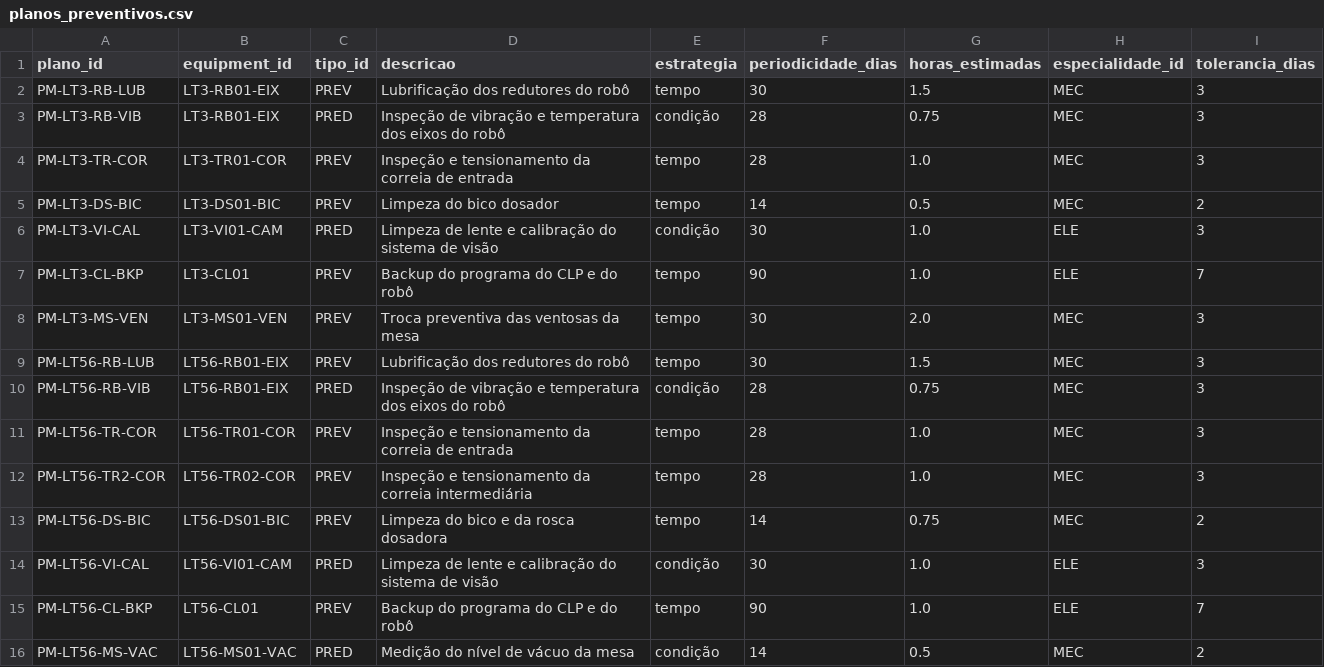
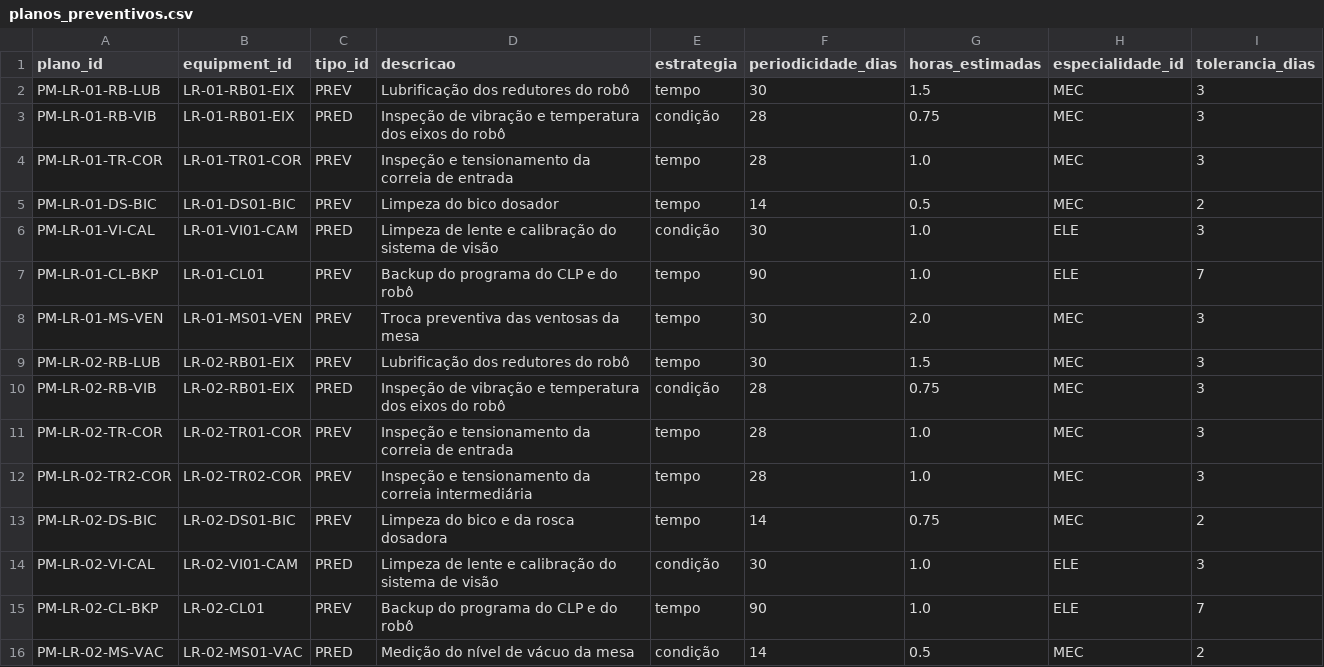
Before and after one commit to DenisPaulo/IGMI---Inteligencia-de-Gestao-da-Manutencao-Industrial, a CSV file: seeds/demo/planos_preventivos.csv, drawn as a sheet.

```diff
--- a/seeds/demo/planos_preventivos.csv
+++ b/seeds/demo/planos_preventivos.csv
@@ -1,16 +1,16 @@
 plano_id,equipment_id,tipo_id,descricao,estrategia,periodicidade_dias,horas_estimadas,especialidade_id,tolerancia_dias
-PM-LT3-RB-LUB,LT3-RB01-EIX,PREV,Lubrificação dos redutores do robô,tempo,30,1.5,MEC,3
-PM-LT3-RB-VIB,LT3-RB01-EIX,PRED,Inspeção de vibração e temperatura dos eixos do robô,condição,28,0.75,MEC,3
-PM-LT3-TR-COR,LT3-TR01-COR,PREV,Inspeção e tensionamento da correia de entrada,tempo,28,1.0,MEC,3
-PM-LT3-DS-BIC,LT3-DS01-BIC,PREV,Limpeza do bico dosador,tempo,14,0.5,MEC,2
-PM-LT3-VI-CAL,LT3-VI01-CAM,PRED,Limpeza de lente e calibração do sistema de visão,condição,30,1.0,ELE,3
-PM-LT3-CL-BKP,LT3-CL01,PREV,Backup do programa do CLP e do robô,tempo,90,1.0,ELE,7
-PM-LT3-MS-VEN,LT3-MS01-VEN,PREV,Troca preventiva das ventosas da mesa,tempo,30,2.0,MEC,3
-PM-LT56-RB-LUB,LT56-RB01-EIX,PREV,Lubrificação dos redutores do robô,tempo,30,1.5,MEC,3
-PM-LT56-RB-VIB,LT56-RB01-EIX,PRED,Inspeção de vibração e temperatura dos eixos do robô,condição,28,0.75,MEC,3
-PM-LT56-TR-COR,LT56-TR01-COR,PREV,Inspeção e tensionamento da correia de entrada,tempo,28,1.0,MEC,3
-PM-LT56-TR2-COR,LT56-TR02-COR,PREV,Inspeção e tensionamento da correia intermediária,tempo,28,1.0,MEC,3
-PM-LT56-DS-BIC,LT56-DS01-BIC,PREV,Limpeza do bico e da rosca dosadora,tempo,14,0.75,MEC,2
-PM-LT56-VI-CAL,LT56-VI01-CAM,PRED,Limpeza de lente e calibração do sistema de visão,condição,30,1.0,ELE,3
-PM-LT56-CL-BKP,LT56-CL01,PREV,Backup do programa do CLP e do robô,tempo,90,1.0,ELE,7
-PM-LT56-MS-VAC,LT56-MS01-VAC,PRED,Medição do nível de vácuo da mesa,condição,14,0.5,MEC,2
+PM-LR-01-RB-LUB,LR-01-RB01-EIX,PREV,Lubrificação dos redutores do robô,tempo,30,1.5,MEC,3
+PM-LR-01-RB-VIB,LR-01-RB01-EIX,PRED,Inspeção de vibração e temperatura dos eixos do robô,condição,28,0.75,MEC,3
+PM-LR-01-TR-COR,LR-01-TR01-COR,PREV,Inspeção e tensionamento da correia de entrada,tempo,28,1.0,MEC,3
+PM-LR-01-DS-BIC,LR-01-DS01-BIC,PREV,Limpeza do bico dosador,tempo,14,0.5,MEC,2
+PM-LR-01-VI-CAL,LR-01-VI01-CAM,PRED,Limpeza de lente e calibração do sistema de visão,condição,30,1.0,ELE,3
+PM-LR-01-CL-BKP,LR-01-CL01,PREV,Backup do programa do CLP e do robô,tempo,90,1.0,ELE,7
+PM-LR-01-MS-VEN,LR-01-MS01-VEN,PREV,Troca preventiva das ventosas da mesa,tempo,30,2.0,MEC,3
+PM-LR-02-RB-LUB,LR-02-RB01-EIX,PREV,Lubrificação dos redutores do robô,tempo,30,1.5,MEC,3
+PM-LR-02-RB-VIB,LR-02-RB01-EIX,PRED,Inspeção de vibração e temperatura dos eixos do robô,condição,28,0.75,MEC,3
+PM-LR-02-TR-COR,LR-02-TR01-COR,PREV,Inspeção e tensionamento da correia de entrada,tempo,28,1.0,MEC,3
+PM-LR-02-TR2-COR,LR-02-TR02-COR,PREV,Inspeção e tensionamento da correia intermediária,tempo,28,1.0,MEC,3
+PM-LR-02-DS-BIC,LR-02-DS01-BIC,PREV,Limpeza do bico e da rosca dosadora,tempo,14,0.75,MEC,2
+PM-LR-02-VI-CAL,LR-02-VI01-CAM,PRED,Limpeza de lente e calibração do sistema de visão,condição,30,1.0,ELE,3
+PM-LR-02-CL-BKP,LR-02-CL01,PREV,Backup do programa do CLP e do robô,tempo,90,1.0,ELE,7
+PM-LR-02-MS-VAC,LR-02-MS01-VAC,PRED,Medição do nível de vácuo da mesa,condição,14,0.5,MEC,2
```
Also changed, not shown: dados_sinteticos/demo/conector/activities.csv, dados_sinteticos/demo/conector/equipments.csv, 34 other files.
